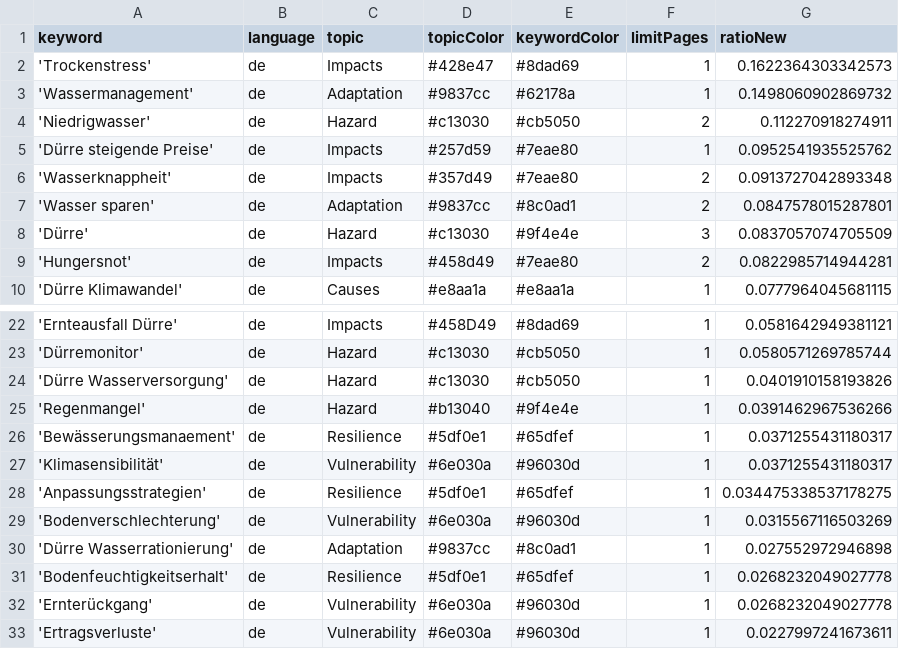
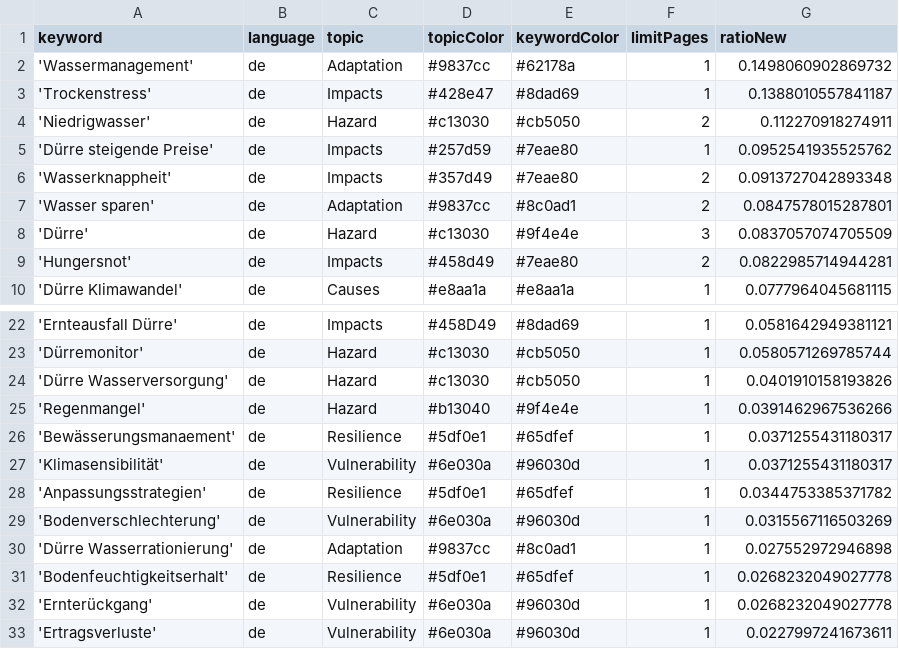
Before and after one commit to sonjanews/DroughtIsComing, a CSV file: keywords.csv, drawn as a sheet; only a part is shown, gaps mark what is left out.

Commit message:
Commit from GitHub Actions (harvest:0.0)

```diff
--- a/keywords.csv
+++ b/keywords.csv
@@ -1,4 +1,4 @@
 keyword,language,topic,topicColor,keywordColor,limitPages,ratioNew
-'Trockenstress',de,Impacts,#428e47,#8dad69,1,0.1622364303342573
 'Wassermanagement',de,Adaptation,#9837cc,#62178a,1,0.1498060902869732
+'Trockenstress',de,Impacts,#428e47,#8dad69,1,0.1388010557841187
 'Niedrigwasser',de,Hazard,#c13030,#cb5050,2,0.112270918274911
@@ -27,3 +27,3 @@ keyword,language,topic,topicColor,keywordColor,limitPages,ratioNew
 'Klimasensibilität',de,Vulnerability, #6e030a, #96030d,1,0.0371255431180317
-'Anpassungsstrategien',de,Resilience, #5df0e1, #65dfef,1,0.034475338537178275
+'Anpassungsstrategien',de,Resilience, #5df0e1, #65dfef,1,0.0344753385371782
 'Bodenverschlechterung',de,Vulnerability, #6e030a, #96030d,1,0.0315567116503269
```
